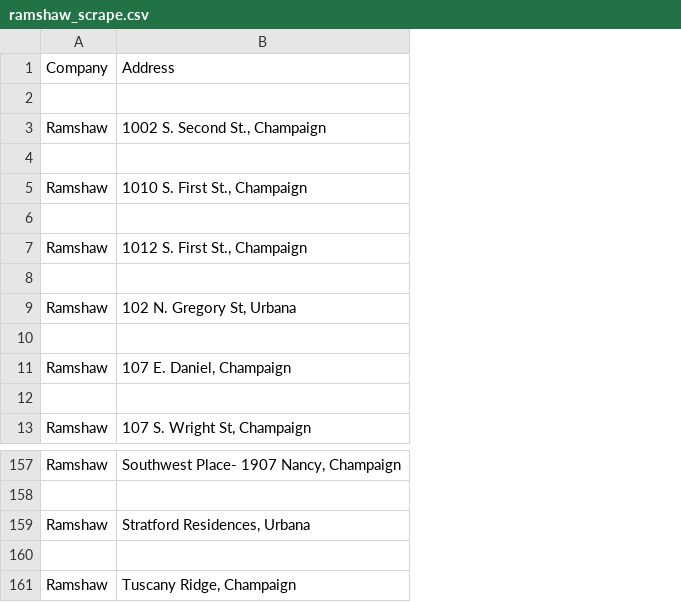
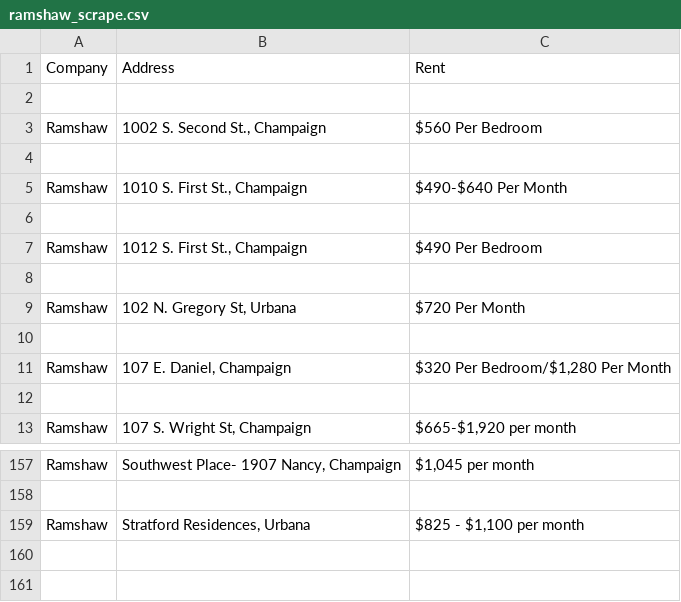
Before and after one commit to CS222-UIUC/course-project-group-51, a CSV file: ramshaw_scrape.csv, drawn as a sheet; only a part is shown, gaps mark what is left out; removed rows and columns are numbered as before the commit, all else as after; the diff names each change by its address in the sheet, - before the commit and + after, or states it on an @@ line.

Commit message:
scraped rent from ramshaw

```diff
--- a/ramshaw_scrape.csv
+++ b/ramshaw_scrape.csv
+column C, rows 1-13: Rent |  | $560 Per Bedroom |  | $490-$640 Per Month |  | $490 Per Bedroom |  | $720 Per Month |  | $320 Per Bedroom/$1,280 Per Month |  | $665-$1,920 per month; rows 157-159: $1,045 per month |  | $825 - $1,100 per month
-row 160: (empty)
-row 161: Ramshaw | Tuscany Ridge, Champaign
```
Also changed, not shown: 1 other file.
